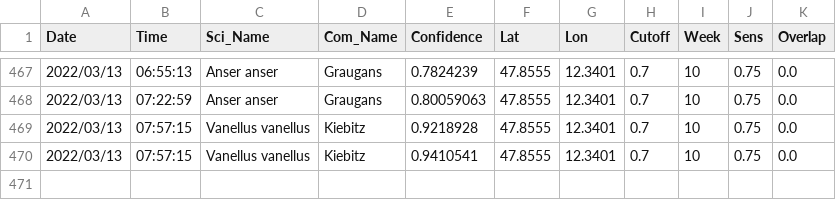
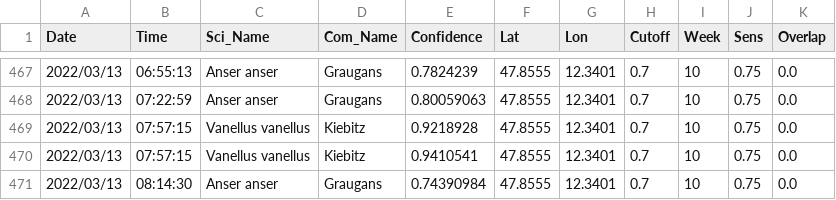
Before and after one commit to gitalm/BirdNetPiGitHub, a CSV file: BirdDB.csv, drawn as a sheet; only a part is shown, gaps mark what is left out.

Commit message:
BirdNET-PI Solar

```diff
--- a/BirdDB.csv
+++ b/BirdDB.csv
@@ -470 +470,2 @@ Date,Time,Sci_Name,Com_Name,Confidence,Lat,Lon,Cutoff,Week,Sens,Overlap
 2022/03/13,07:57:15,Vanellus vanellus,Kiebitz,0.9410541,47.8555,12.3401,0.7,10,0.75,0.0
+2022/03/13,08:14:30,Anser anser,Graugans,0.74390984,47.8555,12.3401,0.7,10,0.75,0.0
```
Also changed, not shown: 1 other file.
